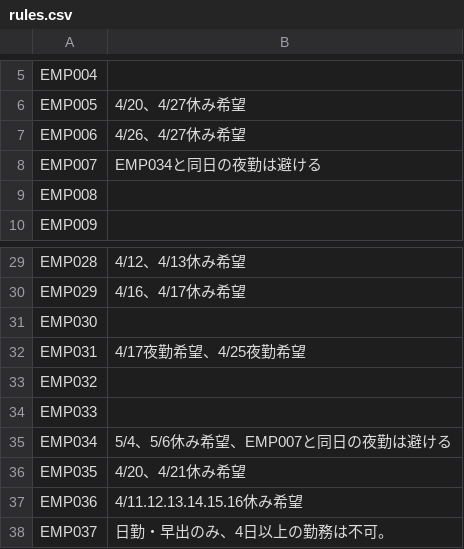
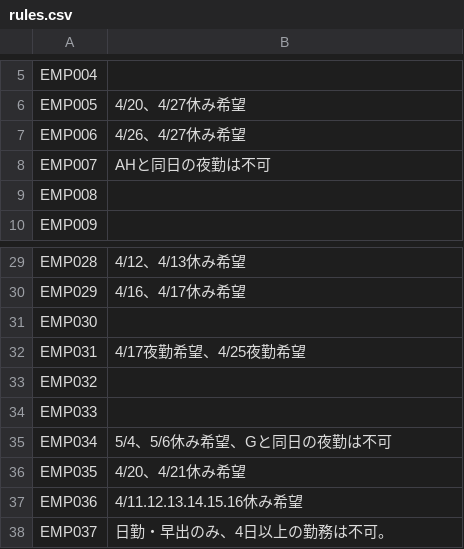
Before and after one commit to nasu196/shift_generator_prompt, a CSV file: input/rules.csv, drawn as a sheet; only a part is shown, gaps mark what is left out; the diff names each change by its address in the sheet, - before the commit and + after, or states it on an @@ line.

```diff
--- a/input/rules.csv
+++ b/input/rules.csv
-B8: EMP034と同日の夜勤は避ける
+B8: AHと同日の夜勤は不可
-B35: 5/4、5/6休み希望、EMP007と同日の夜勤は避ける
+B35: 5/4、5/6休み希望、Gと同日の夜勤は不可
```
Also changed, not shown: 7 other files.
